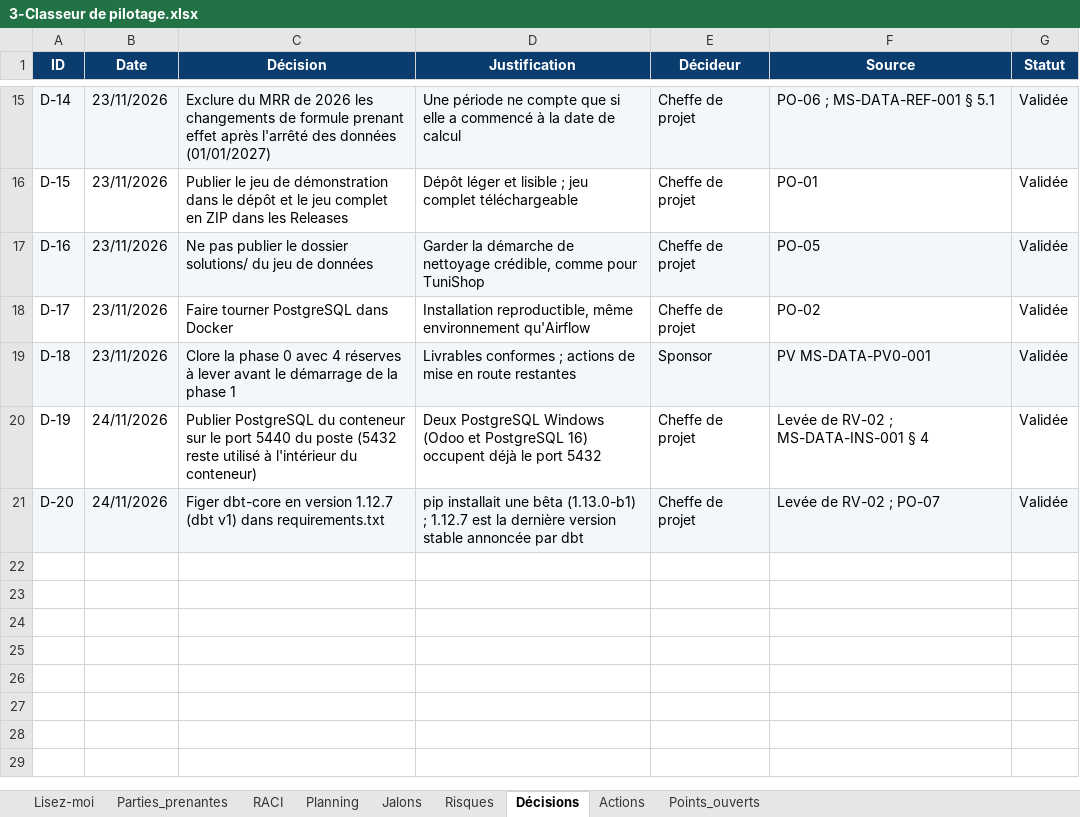
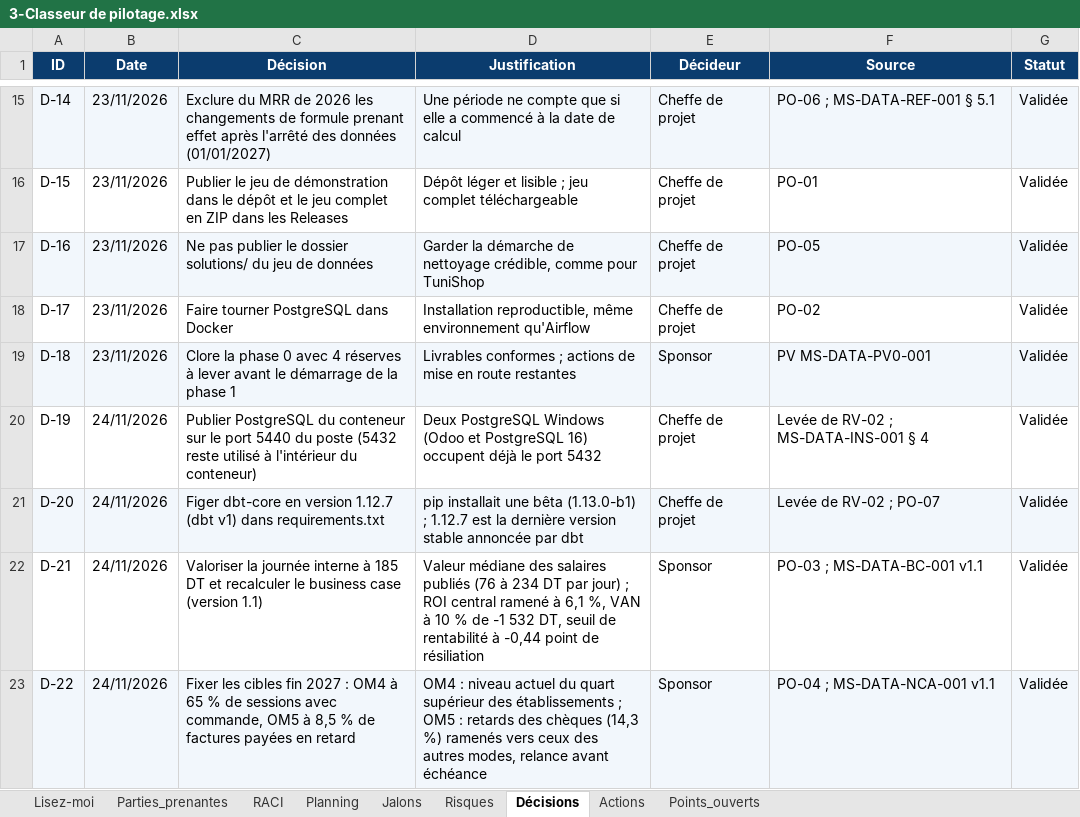
Before and after one commit to sarraabdeljaouad-ui/menuscan-tn, an Excel workbook: 00_cadrage/2-Organisation et pilotage/3-Classeur de pilotage.xlsx, sheet Décisions, drawn as a sheet; only a part is shown, gaps mark what is left out; values as stored, in another font and other column widths than the file's, no borders; conditional formats not drawn; the diff names each change by its address in the sheet, - before the commit and + after, or states it on an @@ line.

Commit message:
Phase 0 : PV de levée des réserves (MS-DATA-PV0-002)

```diff
--- a/00_cadrage/2-Organisation et pilotage/3-Classeur de pilotage.xlsx (sheet Décisions)
+++ b/00_cadrage/2-Organisation et pilotage/3-Classeur de pilotage.xlsx (sheet Décisions)
+row 22: D-21 | 24/11/2026 | Valoriser la journée interne à 185 DT et recalculer le business case (version 1.1) | Valeur médiane des salaires publiés (76 à 234 DT par jour) ; ROI central ramené à 6,1 %, VAN à 10 % de -1 532 DT, seuil de rentabilité à -0,44 point de résiliation | Sponsor | PO-03 ; MS-DATA-BC-001 v1.1 | Validée
+row 23: D-22 | 24/11/2026 | Fixer les cibles fin 2027 : OM4 à 65 % de sessions avec commande, OM5 à 8,5 % de factures payées en retard | OM4 : niveau actuel du quart supérieur des établissements ; OM5 : retards des chèques (14,3 %) ramenés vers ceux des autres modes, relance avant échéance | Sponsor | PO-04 ; MS-DATA-NCA-001 v1.1 | Validée
```
Also changed, not shown: sheet Actions, sheet Points_ouverts, sheet Lisez-moi, 00_cadrage/6-Validation de la phase 0/1-Cahier de recette de la phase 0.xlsx, 5 other files.
